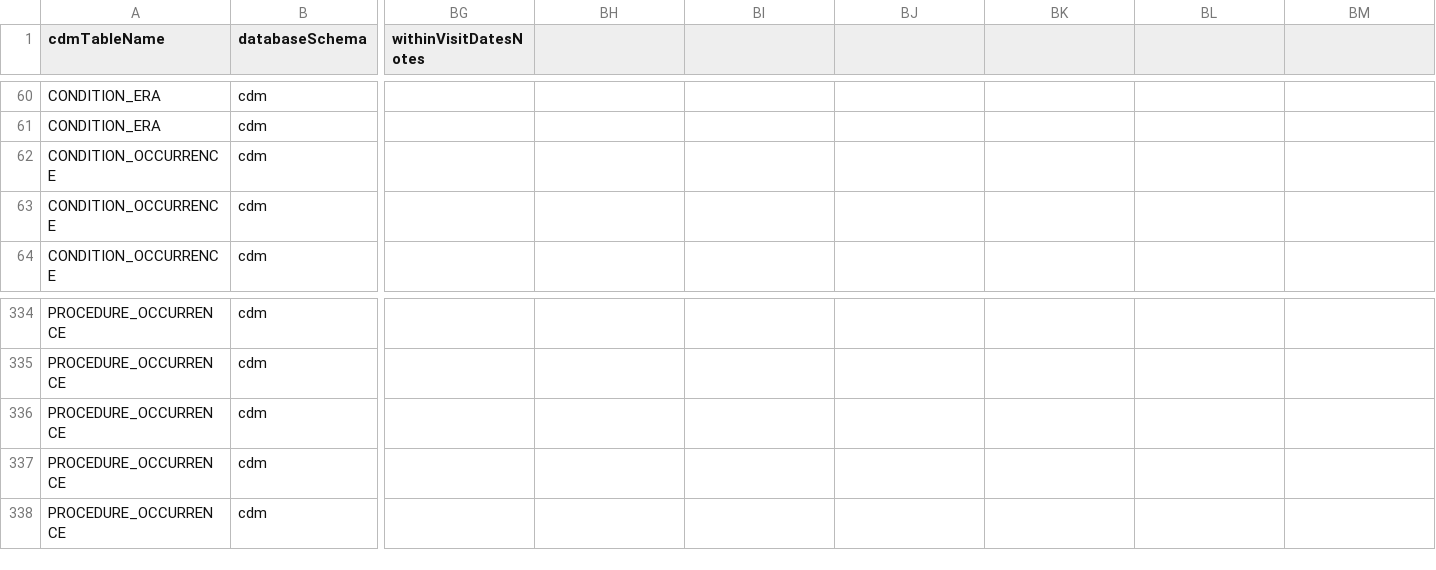
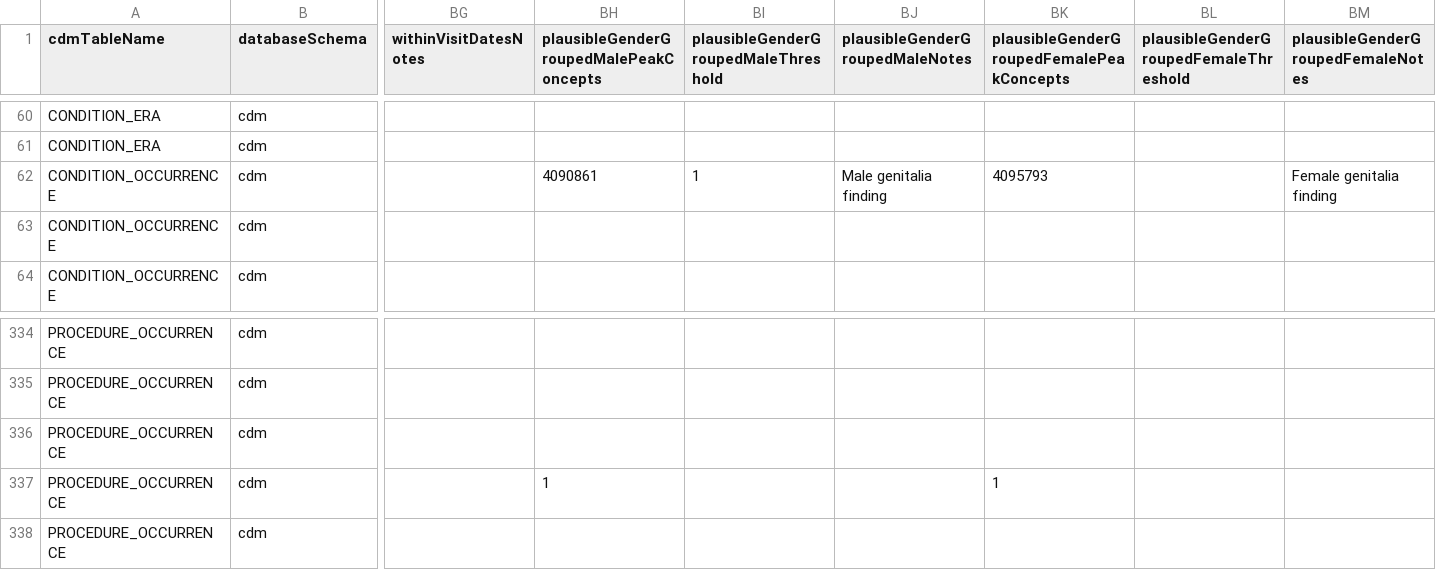
Before and after one commit to OHDSI/DataQualityDashboard, a CSV file: inst/csv/OMOP_CDMv5.4_Field_Level.csv, drawn as a sheet; only a part is shown, gaps mark what is left out; the diff names each change by its address in the sheet, - before the commit and + after, or states it on an @@ line.

Commit message:
initial changes to the OMOP_CDMv5.4_Field_Level.csv by adding columns

```diff
--- a/inst/csv/OMOP_CDMv5.4_Field_Level.csv
+++ b/inst/csv/OMOP_CDMv5.4_Field_Level.csv
-BH1: (empty)
+BH1: plausibleGenderGroupedMalePeakConcepts
-BI1: (empty)
+BI1: plausibleGenderGroupedMaleThreshold
-BJ1: (empty)
+BJ1: plausibleGenderGroupedMaleNotes
-BK1: (empty)
+BK1: plausibleGenderGroupedFemalePeakConcepts
-BL1: (empty)
+BL1: plausibleGenderGroupedFemaleThreshold
-BM1: (empty)
+BM1: plausibleGenderGroupedFemaleNotes
-BH62: (empty)
+BH62: 4090861
-BI62: (empty)
+BI62: 1
-BJ62 (plausibleGenderGroupedMaleNotes): (empty)
+BJ62 (plausibleGenderGroupedMaleNotes): Male genitalia finding
-BK62: (empty)
+BK62: 4095793
-BM62: (empty)
+BM62: Female genitalia finding
-BH337: (empty)
+BH337: 1
-BK337: (empty)
+BK337: 1
```
